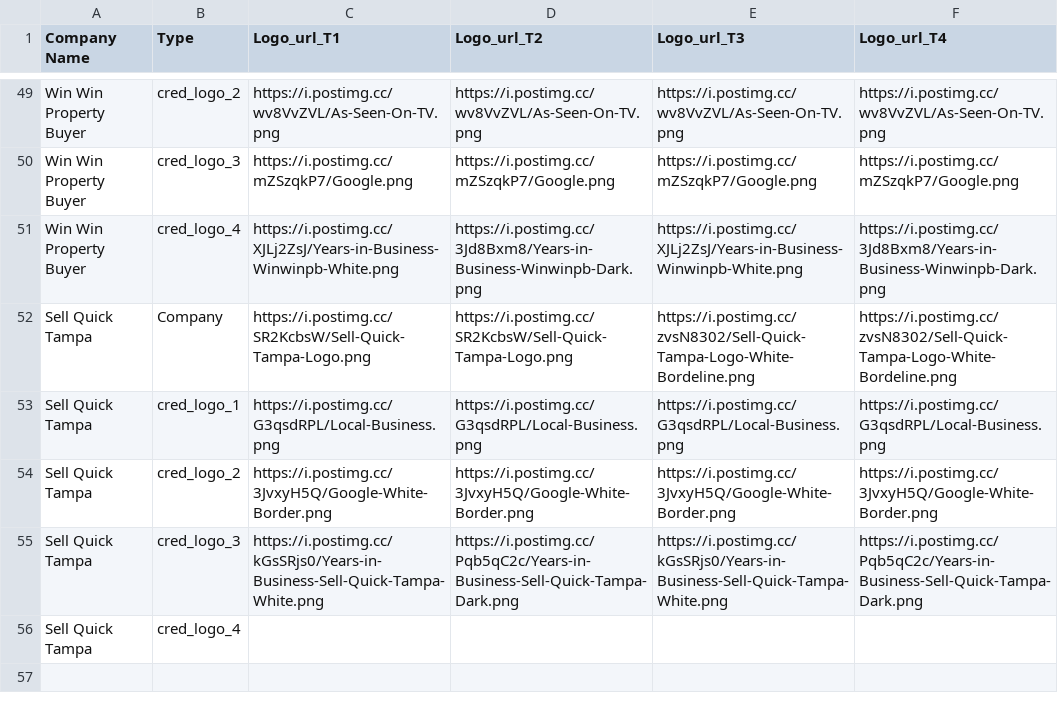
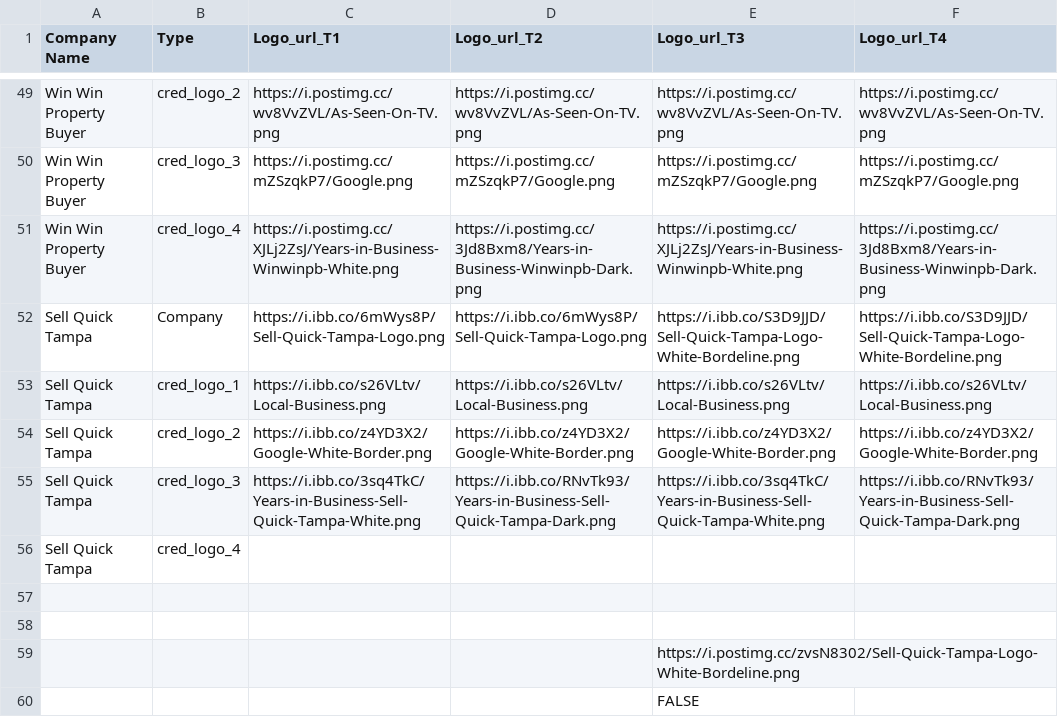
Before and after one commit to ignacioaraya1995/direct_mail_V2, a CSV file: input/template_data - clients_logos.csv, drawn as a sheet; only a part is shown, gaps mark what is left out.

```diff
--- a/input/template_data - clients_logos.csv
+++ b/input/template_data - clients_logos.csv
@@ -51,6 +51,10 @@ Win Win Property Buyer,cred_logo_3,https://i.postimg.cc/mZSzqkP7/Google.png,http
 Win Win Property Buyer,cred_logo_4,https://i.postimg.cc/XJLj2ZsJ/Years-in-Business-Winwinpb-White.png,https://i.postimg.cc/3Jd8Bxm8/Years-in-Business-Winwinpb-Dark.png,https://i.postimg.cc/XJLj2ZsJ/Years-in-Business-Winwinpb-White.png,https://i.postimg.cc/3Jd8Bxm8/Years-in-Business-Winwinpb-Dark.png
-Sell Quick Tampa,Company,https://i.postimg.cc/SR2KcbsW/Sell-Quick-Tampa-Logo.png,https://i.postimg.cc/SR2KcbsW/Sell-Quick-Tampa-Logo.png,https://i.postimg.cc/zvsN8302/Sell-Quick-Tampa-Logo-White-Bordeline.png,https://i.postimg.cc/zvsN8302/Sell-Quick-Tampa-Logo-White-Bordeline.png
-Sell Quick Tampa,cred_logo_1,https://i.postimg.cc/G3qsdRPL/Local-Business.png,https://i.postimg.cc/G3qsdRPL/Local-Business.png,https://i.postimg.cc/G3qsdRPL/Local-Business.png,https://i.postimg.cc/G3qsdRPL/Local-Business.png
-Sell Quick Tampa,cred_logo_2,https://i.postimg.cc/3JvxyH5Q/Google-White-Border.png,https://i.postimg.cc/3JvxyH5Q/Google-White-Border.png,https://i.postimg.cc/3JvxyH5Q/Google-White-Border.png,https://i.postimg.cc/3JvxyH5Q/Google-White-Border.png
-Sell Quick Tampa,cred_logo_3,https://i.postimg.cc/kGsSRjs0/Years-in-Business-Sell-Quick-Tampa-White.png,https://i.postimg.cc/Pqb5qC2c/Years-in-Business-Sell-Quick-Tampa-Dark.png,https://i.postimg.cc/kGsSRjs0/Years-in-Business-Sell-Quick-Tampa-White.png,https://i.postimg.cc/Pqb5qC2c/Years-in-Business-Sell-Quick-Tampa-Dark.png
+Sell Quick Tampa,Company,https://i.ibb.co/6mWys8P/Sell-Quick-Tampa-Logo.png,https://i.ibb.co/6mWys8P/Sell-Quick-Tampa-Logo.png,https://i.ibb.co/S3D9JJD/Sell-Quick-Tampa-Logo-White-Bordeline.png,https://i.ibb.co/S3D9JJD/Sell-Quick-Tampa-Logo-White-Bordeline.png
+Sell Quick Tampa,cred_logo_1,https://i.ibb.co/s26VLtv/Local-Business.png,https://i.ibb.co/s26VLtv/Local-Business.png,https://i.ibb.co/s26VLtv/Local-Business.png,https://i.ibb.co/s26VLtv/Local-Business.png
+Sell Quick Tampa,cred_logo_2,https://i.ibb.co/z4YD3X2/Google-White-Border.png,https://i.ibb.co/z4YD3X2/Google-White-Border.png,https://i.ibb.co/z4YD3X2/Google-White-Border.png,https://i.ibb.co/z4YD3X2/Google-White-Border.png
+Sell Quick Tampa,cred_logo_3,https://i.ibb.co/3sq4TkC/Years-in-Business-Sell-Quick-Tampa-White.png,https://i.ibb.co/RNvTk93/Years-in-Business-Sell-Quick-Tampa-Dark.png,https://i.ibb.co/3sq4TkC/Years-in-Business-Sell-Quick-Tampa-White.png,https://i.ibb.co/RNvTk93/Years-in-Business-Sell-Quick-Tampa-Dark.png
 Sell Quick Tampa,cred_logo_4,,,,
+,,,,,
+,,,,,
+,,,,https://i.postimg.cc/zvsN8302/Sell-Quick-Tampa-Logo-White-Bordeline.png,
+,,,,FALSE,
```
Also changed, not shown: input/template_data - clients_bg_img.csv, input/template_data - clients_data.csv, 6 other files.
